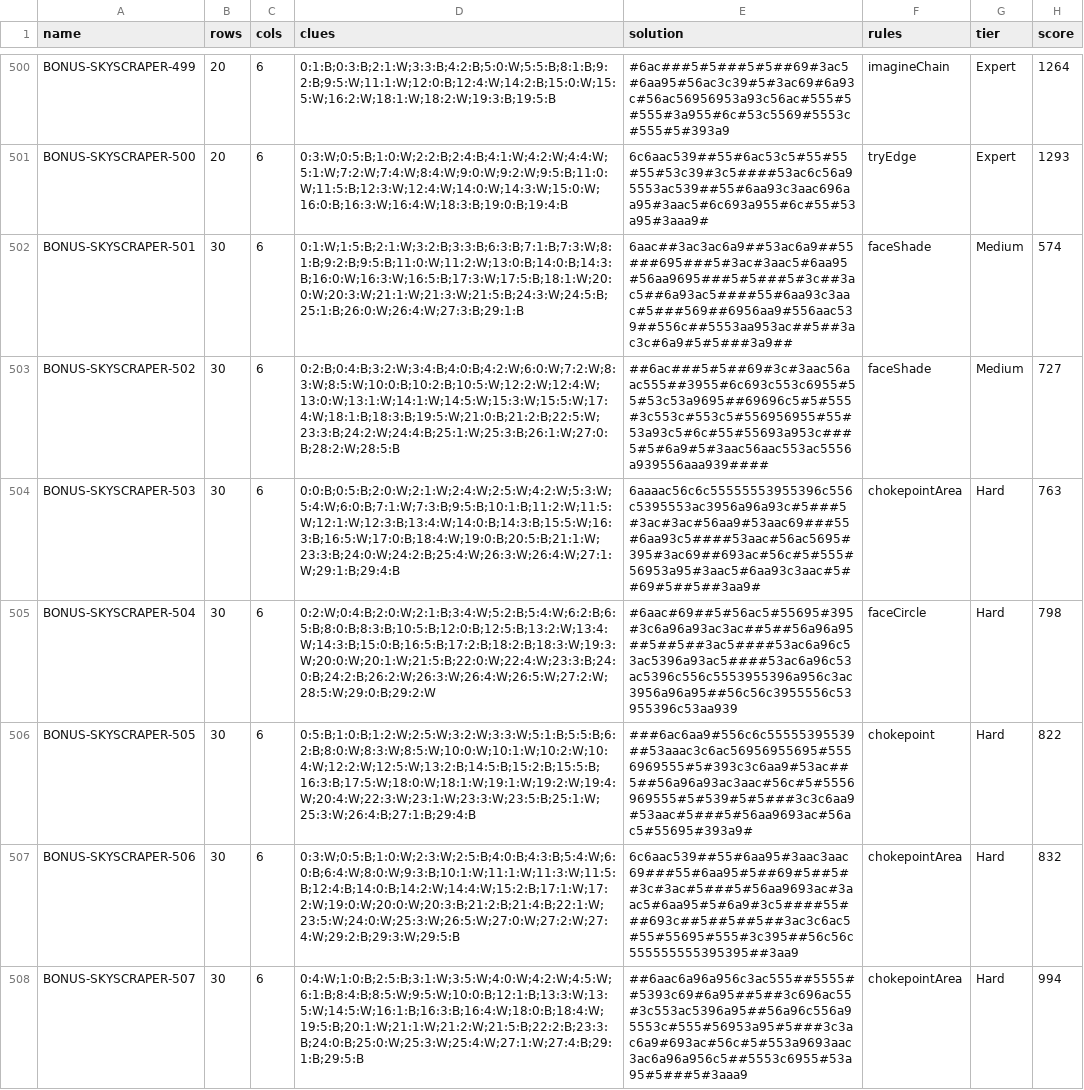
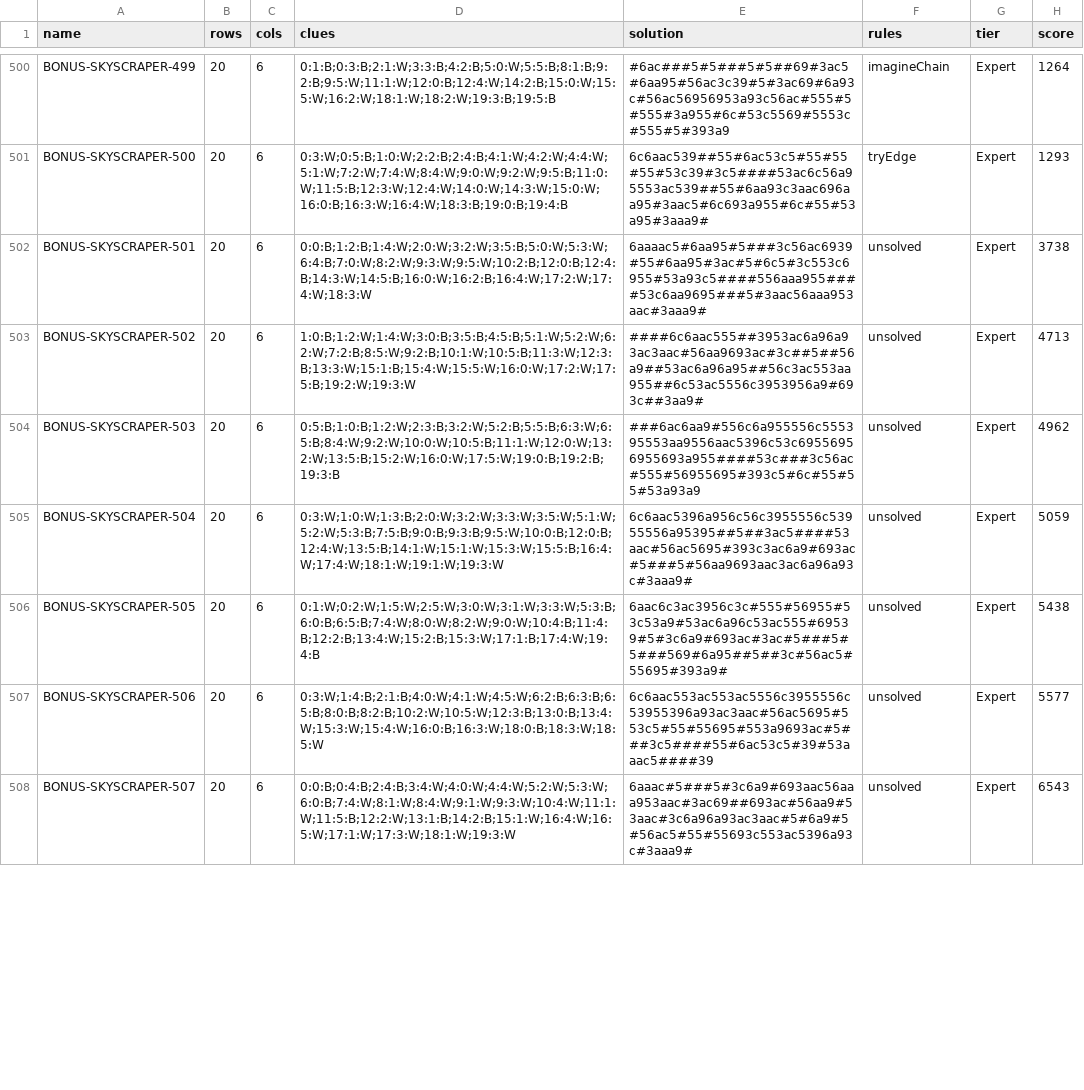
Before and after one commit to JoshMermel/loops, a CSV file: data/bonus-skyscraper.csv, drawn as a sheet; only a part is shown, gaps mark what is left out; the diff covers the shown part only; the diff names each change by its address in the sheet, - before the commit and + after, or states it on an @@ line.

```diff
--- a/data/bonus-skyscraper.csv
+++ b/data/bonus-skyscraper.csv
-B502:B508 (rows): 30
+B502:B508 (rows): 20
-D502 (clues): 0:1:W;1:5:B;2:1:W;3:2:B;3:3:B;6:3:B;7:1:B;7:3:W;8:1:B;9:2:B;9:5:B;11:0:W;11:2:W;13:0:B;14:0:B;14:3:B;16:0:W;16:3:W;16:5:B;17:3:W;17:5:B;18:1:W;20:0:W;20:3:W;21:1:W;21:3:W;21:5:B;24:3:W;24:5:B;25:1:B;26:0:W;26:4:W;27:3:B;29:1:B
+D502 (clues): 0:0:B;1:2:B;1:4:W;2:0:W;3:2:W;3:5:B;5:0:W;5:3:W;6:4:B;7:0:W;8:2:W;9:3:W;9:5:W;10:2:B;12:0:B;12:4:B;14:3:W;14:5:B;16:0:W;16:2:B;16:4:W;17:2:W;17:4:W;18:3:W
-E502 (solution): 6aac##3ac3ac6a9##53ac6a9##55###695###5#3ac#3aac5#6aa95#56aa9695###5#5###5#3c##3ac5##6a93ac5####55#6aa93c3aac#5###569##6956aa9#556aac539##556c##5553aa953ac##5##3ac3c#6a9#5#5###3a9##
+E502 (solution): 6aaaac5#6aa95#5###3c56ac6939#55#6aa95#3ac#5#6c5#3c553c6955#53a93c5####556aaa955####53c6aa9695###5#3aac56aaa953aac#3aaa9#
-F502:F503 (rules): faceShade
+F502:F503 (rules): unsolved
-G502:G503 (tier): Medium
+G502:G503 (tier): Expert
-H502 (score): 574
+H502 (score): 3738
-D503 (clues): 0:2:B;0:4:B;3:2:W;3:4:B;4:0:B;4:2:W;6:0:W;7:2:W;8:3:W;8:5:W;10:0:B;10:2:B;10:5:W;12:2:W;12:4:W;13:0:W;13:1:W;14:1:W;14:5:W;15:3:W;15:5:W;17:4:W;18:1:B;18:3:B;19:5:W;21:0:B;21:2:B;22:5:W;23:3:B;24:2:W;24:4:B;25:1:W;25:3:B;26:1:W;27:0:B;28:2:W;28:5:B
+D503 (clues): 1:0:B;1:2:W;1:4:W;3:0:B;3:5:B;4:5:B;5:1:W;5:2:W;6:2:W;7:2:B;8:5:W;9:2:B;10:1:W;10:5:B;11:3:W;12:3:B;13:3:W;15:1:B;15:4:W;15:5:W;16:0:W;17:2:W;17:5:B;19:2:W;19:3:W
-E503 (solution): ##6ac###5#5##69#3c#3aac56aac555##3955#6c693c553c6955#55#53c53a9695##69696c5#5#555#3c553c#553c5#556956955#55#53a93c5#6c#55#55693a953c###5#5#6a9#5#3aac56aac553ac5556a939556aaa939####
+E503 (solution): ####6c6aac555##3953ac6a96a93ac3aac#56aa9693ac#3c##5##56a9##53ac6a96a95##56c3ac553aa955##6c53ac5556c3953956a9#693c##3aa9#
-H503 (score): 727
+H503 (score): 4713
-D504 (clues): 0:0:B;0:5:B;2:0:W;2:1:W;2:4:W;2:5:W;4:2:W;5:3:W;5:4:W;6:0:B;7:1:W;7:3:B;9:5:B;10:1:B;11:2:W;11:5:W;12:1:W;12:3:B;13:4:W;14:0:B;14:3:B;15:5:W;16:3:B;16:5:W;17:0:B;18:4:W;19:0:B;20:5:B;21:1:W;23:3:B;24:0:W;24:2:B;25:4:W;26:3:W;26:4:W;27:1:W;29:1:B;29:4:B
+D504 (clues): 0:5:B;1:0:B;1:2:W;2:3:B;3:2:W;5:2:B;5:5:B;6:3:W;6:5:B;8:4:W;9:2:W;10:0:W;10:5:B;11:1:W;12:0:W;13:2:W;13:5:B;15:2:W;16:0:W;17:5:W;19:0:B;19:2:B;19:3:B
-E504 (solution): 6aaaac56c6c55555553955396c556c5395553ac3956a96a93c#5###5#3ac#3ac#56aa9#53aac69###55#6aa93c5####53aac#56ac5695#395#3ac69##693ac#56c#5#555#56953a95#3aac5#6aa93c3aac#5##69#5##5##3aa9#
+E504 (solution): ###6ac6aa9#556c6a955556c555395553aa9556aac5396c53c69556956955693a955####53c###3c56ac#555#56955695#393c5#6c#55#55#53a93a9
-F504 (rules): chokepointArea
+F504 (rules): unsolved
-G504:G508 (tier): Hard
+G504:G508 (tier): Expert
-H504 (score): 763
+H504 (score): 4962
-D505 (clues): 0:2:W;0:4:B;2:0:W;2:1:B;3:4:W;5:2:B;5:4:W;6:2:B;6:5:B;8:0:B;8:3:B;10:5:B;12:0:B;12:5:B;13:2:W;13:4:W;14:3:B;15:0:B;16:5:B;17:2:B;18:2:B;18:3:W;19:3:W;20:0:W;20:1:W;21:5:B;22:0:W;22:4:W;23:3:B;24:0:B;24:2:B;26:2:W;26:3:W;26:4:W;26:5:W;27:2:W;28:5:W;29:0:B;29:2:W
+D505 (clues): 0:3:W;1:0:W;1:3:B;2:0:W;3:2:W;3:3:W;3:5:W;5:1:W;5:2:W;5:3:B;7:5:B;9:0:B;9:3:B;9:5:W;10:0:B;12:0:B;12:4:W;13:5:B;14:1:W;15:1:W;15:3:W;15:5:B;16:4:W;17:4:W;18:1:W;19:1:W;19:3:W
-E505 (solution): #6aac#69##5#56ac5#55695#395#3c6a96a93ac3ac##5##56a96a95##5##5##3ac5####53ac6a96c53ac5396a93ac5####53ac6a96c53ac5396c556c5553955396a956c3ac3956a96a95##56c56c3955556c53955396c53aa939
+E505 (solution): 6c6aac5396a956c56c3955556c53955556a95395##5##3ac5####53aac#56ac5695#393c3ac6a9#693ac#5###5#56aa9693aac3ac6a96a93c#3aaa9#
-F505 (rules): faceCircle
+F505 (rules): unsolved
-H505 (score): 798
+H505 (score): 5059
-D506 (clues): 0:5:B;1:0:B;1:2:W;2:5:W;3:2:W;3:3:W;5:1:B;5:5:B;6:2:B;8:0:W;8:3:W;8:5:W;10:0:W;10:1:W;10:2:W;10:4:W;12:2:W;12:5:W;13:2:B;14:5:B;15:2:B;15:5:B;16:3:B;17:5:W;18:0:W;18:1:W;19:1:W;19:2:W;19:4:W;20:4:W;22:3:W;23:1:W;23:3:W;23:5:B;25:1:W;25:3:W;26:4:B;27:1:B;29:4:B
+D506 (clues): 0:1:W;0:2:W;1:5:W;2:5:W;3:0:W;3:1:W;3:3:W;5:3:B;6:0:B;6:5:B;7:4:W;8:0:W;8:2:W;9:0:W;10:4:B;11:4:B;12:2:B;13:4:W;15:2:B;15:3:W;17:1:B;17:4:W;19:4:B
-E506 (solution): ###6ac6aa9#556c6c55555395539##53aaac3c6ac56956955695#5556969555#5#393c3c6aa9#53ac##5##56a96a93ac3aac#56c#5#5556969555#5#539#5#5###3c3c6aa9#53aac#5###5#56aa9693ac#56ac5#55695#393a9#
+E506 (solution): 6aac6c3ac3956c3c#555#56955#53c53a9#53ac6a96c53ac555#69539#5#3c6a9#693ac#3ac#5###5#5###569#6a95##5##3c#56ac5#55695#393a9#
-F506 (rules): chokepoint
+F506 (rules): unsolved
-H506 (score): 822
+H506 (score): 5438
-D507 (clues): 0:3:W;0:5:B;1:0:W;2:3:W;2:5:B;4:0:B;4:3:B;5:4:W;6:0:B;6:4:W;8:0:W;9:3:B;10:1:W;11:1:W;11:3:W;11:5:B;12:4:B;14:0:B;14:2:W;14:4:W;15:2:B;17:1:W;17:2:W;19:0:W;20:0:W;20:3:B;21:2:B;21:4:B;22:1:W;23:5:W;24:0:W;25:3:W;26:5:W;27:0:W;27:2:W;27:4:W;29:2:B;29:3:W;29:5:B
+D507 (clues): 0:3:W;1:4:B;2:1:B;4:0:W;4:1:W;4:5:W;6:2:B;6:3:B;6:5:B;8:0:B;8:2:B;10:2:W;10:5:W;12:3:B;13:0:B;13:4:W;15:3:W;15:4:W;16:0:B;16:3:W;18:0:B;18:3:W;18:5:W
-E507 (solution): 6c6aac539##55#6aa95#3aac3aac69###55#6aa95#5##69#5##5##3c#3ac#5###5#56aa9693ac#3aac5#6aa95#5#6a9#3c5####55###693c##5##5##5##3ac3c6ac5#55#55695#555#3c395##56c56c555555555395395##3aa9
+E507 (solution): 6c6aac553ac553ac5556c3955556c53955396a93ac3aac#56ac5695#553c5#55#55695#553a9693ac#5###3c5####55#6ac53c5#39#53aaac5####39
-F507:F508 (rules): chokepointArea
+F507:F508 (rules): unsolved
-H507 (score): 832
+H507 (score): 5577
-D508 (clues): 0:4:W;1:0:B;2:5:B;3:1:W;3:5:W;4:0:W;4:2:W;4:5:W;6:1:B;8:4:B;8:5:W;9:5:W;10:0:B;12:1:B;13:3:W;13:5:W;14:5:W;16:1:B;16:3:B;16:4:W;18:0:B;18:4:W;19:5:B;20:1:W;21:1:W;21:2:W;21:5:B;22:2:B;23:3:B;24:0:B;25:0:W;25:3:W;25:4:W;27:1:W;27:4:B;29:1:B;29:5:B
+D508 (clues): 0:0:B;0:4:B;2:4:B;3:4:W;4:0:W;4:4:W;5:2:W;5:3:W;6:0:B;7:4:W;8:1:W;8:4:W;9:1:W;9:3:W;10:4:W;11:1:W;11:5:B;12:2:W;13:1:B;14:2:B;15:1:W;16:4:W;16:5:W;17:1:W;17:3:W;18:1:W;19:3:W
-E508 (solution): ##6aac6a96a956c3ac555##5555##5393c69#6a95##5##3c696ac55#3c553ac5396a95##56a96c556a95553c#555#56953a95#5###3c3ac6a9#693ac#56c#5#553a9693aac3ac6a96a956c5##5553c6955#53a95#5###5#3aaa9
+E508 (solution): 6aaac#5###5#3c6a9#693aac56aaa953aac#3ac69##693ac#56aa9#53aac#3c6a96a93ac3aac#5#6a9#5#56ac5#55#55693c553ac5396a93c#3aaa9#
-H508 (score): 994
+H508 (score): 6543
```
Also changed, not shown: 10 added rows and 15 edited cells elsewhere in this file, data/bonus-black.csv, data/bonus-cookie.csv, 10 other files.
